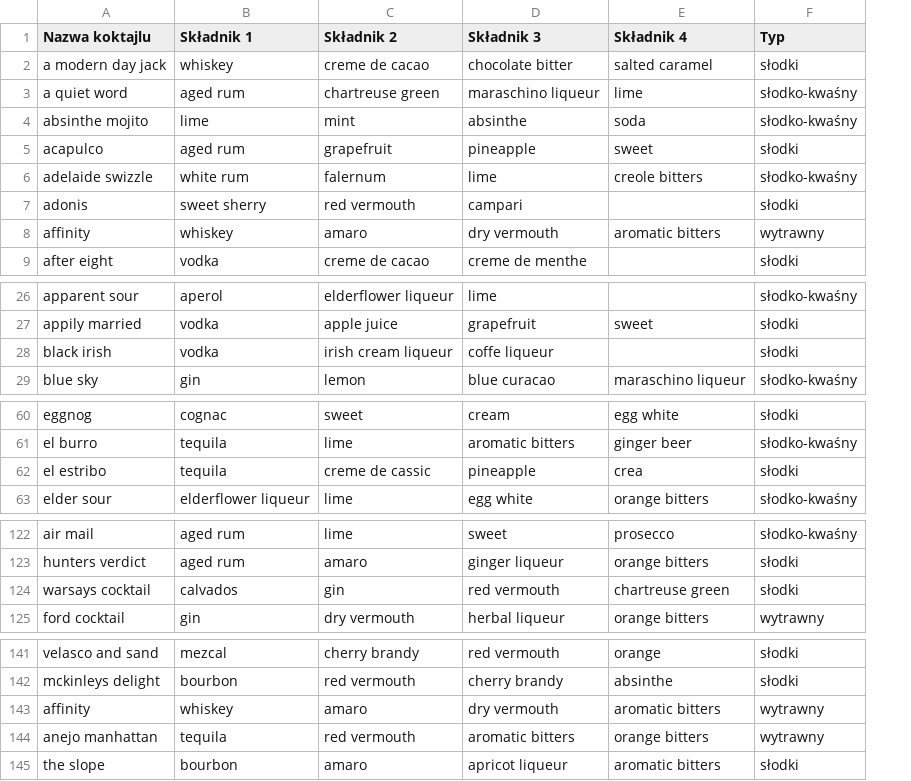
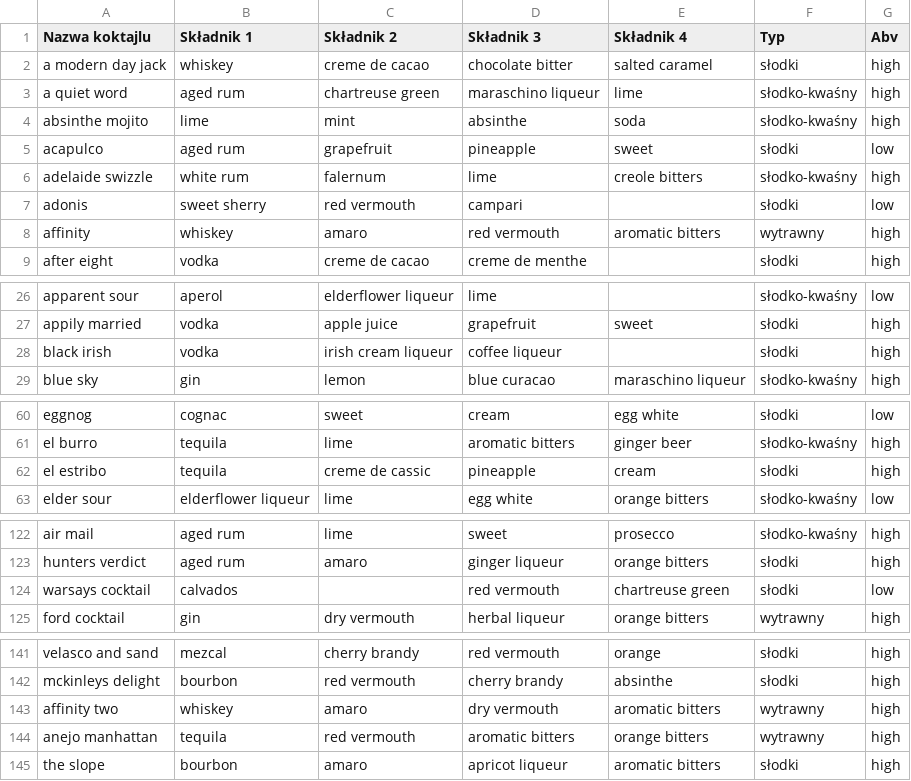
Before and after one commit to kplotka/labPython, a CSV file: cocktails.csv, drawn as a sheet; only a part is shown, gaps mark what is left out; the diff names each change by its address in the sheet, - before the commit and + after, or states it on an @@ line.

```diff
--- a/cocktails.csv
+++ b/cocktails.csv
+column G (Abv), rows 2-9: high | high | high | low | high | low | high | high; rows 26-29: low | high | high | high; rows 60-63: low | high | high | low; rows 122-125: high | high | low | high; rows 141-145: all high
-D8 (Składnik 3): dry vermouth
+D8 (Składnik 3): red vermouth
-D28 (Składnik 3): coffe liqueur
+D28 (Składnik 3): coffee liqueur
-E62 (Składnik 4): crea
+E62 (Składnik 4): cream
-C124 (Składnik 2): gin
+C124 (Składnik 2): (empty)
-A143 (Nazwa koktajlu): affinity
+A143 (Nazwa koktajlu): affinity two
```
Also changed, not shown: 7 other files.
